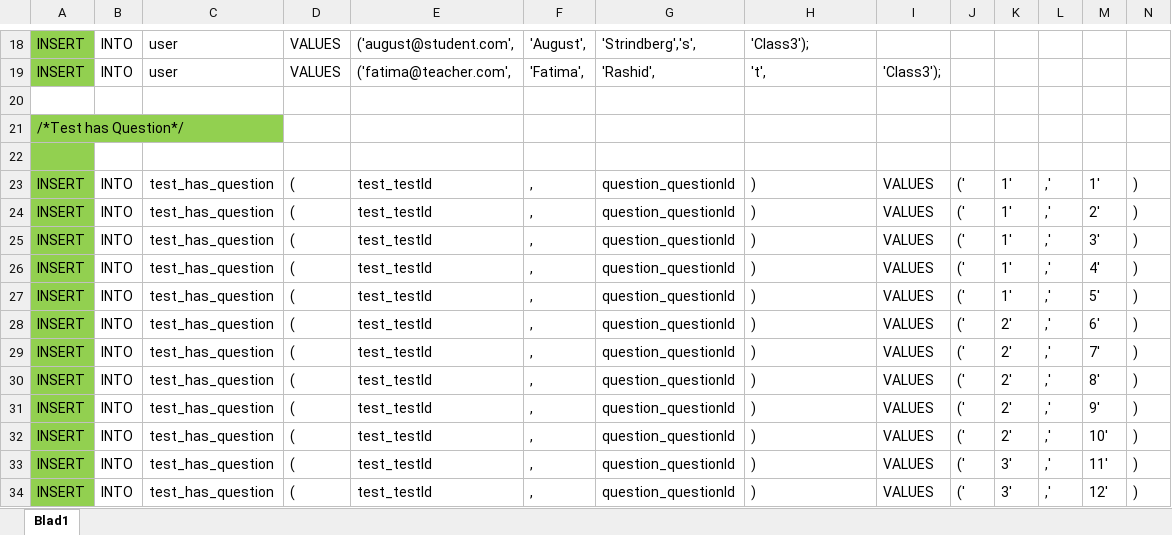
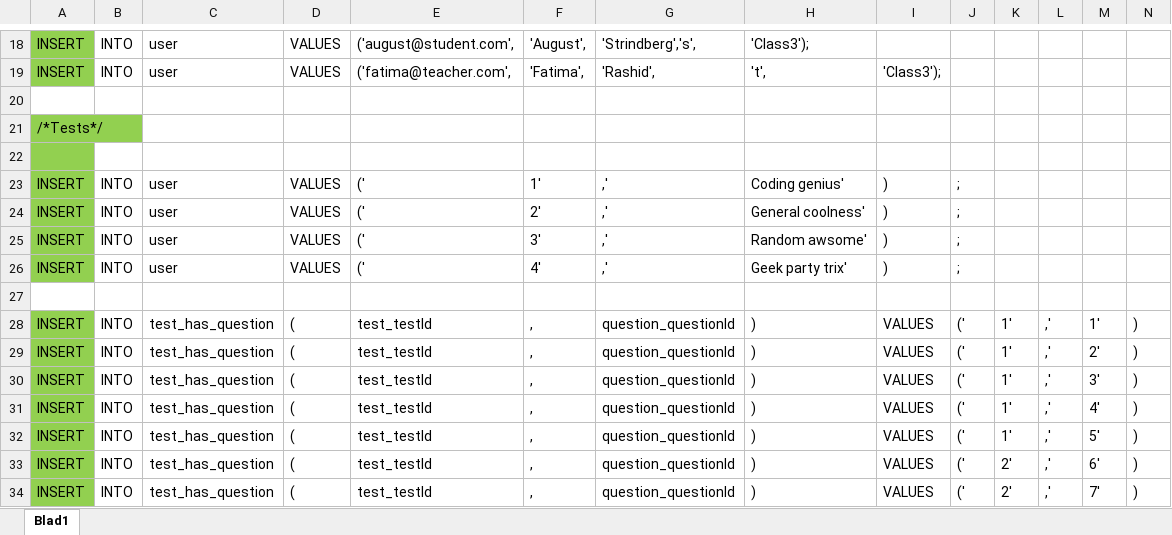
Before and after one commit to FilipRickardsson/Grupp-4-VT-Projekt-3, an Excel workbook: documents/SQL-queries in a sheet.xlsx, sheet Blad1, drawn as a sheet; only a part is shown, gaps mark what is left out; the shorter side is filled out with more unchanged rows; values as stored, in another font and other column widths than the file's, no borders; addresses are those after the commit; rows hold the shown columns only; the diff names each change by its address in the sheet, - before the commit and + after, or states it on an @@ line.

Commit message:
SQL updated in sheet

```diff
--- a/documents/SQL-queries in a sheet.xlsx (sheet Blad1)
+++ b/documents/SQL-queries in a sheet.xlsx (sheet Blad1)
-A21: /*Test has Question*/
+A21: /*Tests*/
+row 22: (empty)
+row 23: INSERT | INTO | user | VALUES | (' | 1' | ,' | Coding genius' | ) | ;
+row 24: INSERT | INTO | user | VALUES | (' | 2' | ,' | General coolness' | ) | ;
+row 25: INSERT | INTO | user | VALUES | (' | 3' | ,' | Random awsome' | ) | ;
+row 26: INSERT | INTO | user | VALUES | (' | 4' | ,' | Geek party trix' | ) | ;
-A27 fill: #92D050
+A27 fill: none
```
